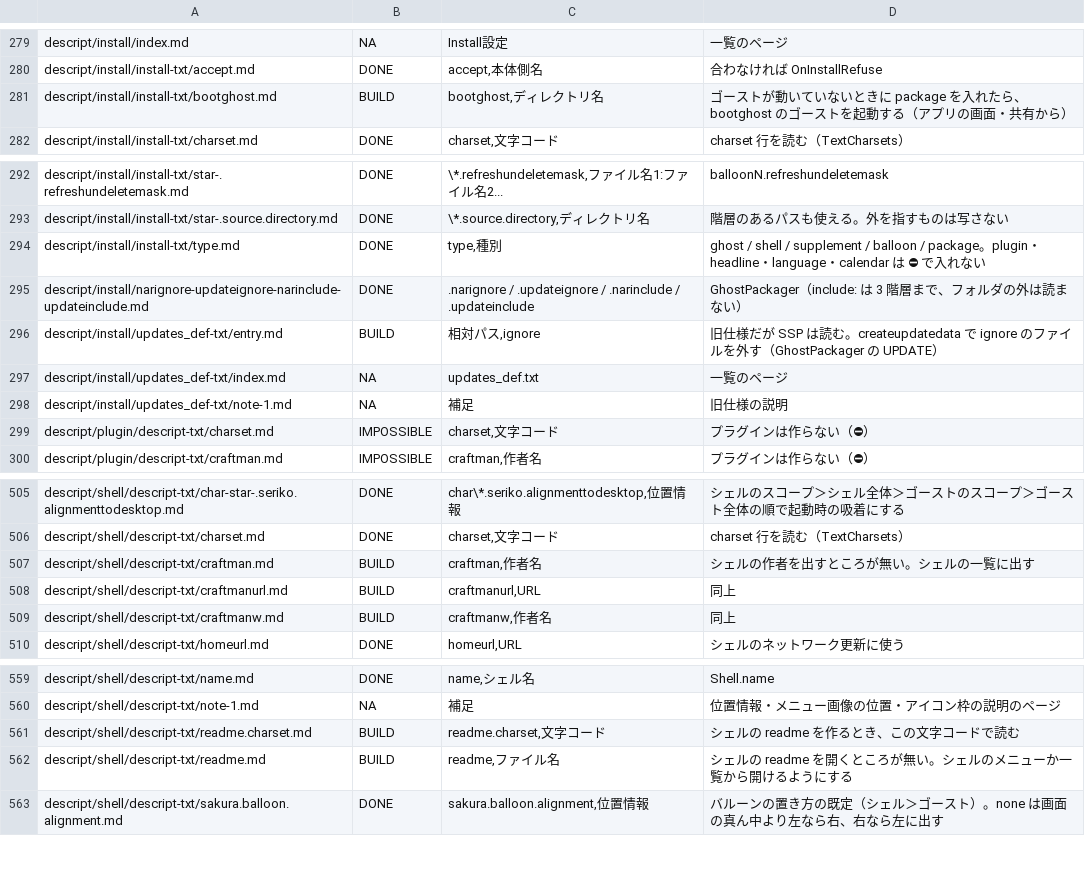
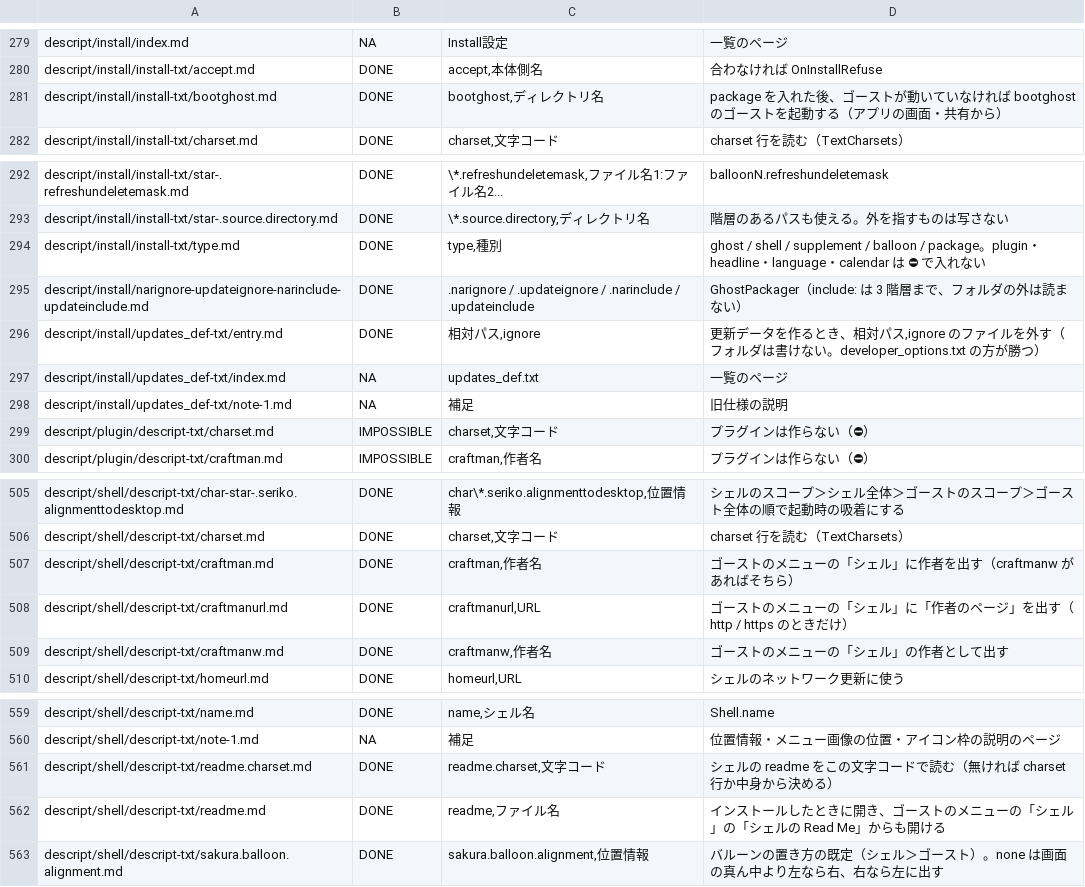
Before and after one commit to ukagaka-irono/pono-droid, a TSV file: docs/ukadoc-spec-status.tsv, drawn as a sheet; only a part is shown, gaps mark what is left out.

```diff
--- a/docs/ukadoc-spec-status.tsv
+++ b/docs/ukadoc-spec-status.tsv
@@ -280,3 +280,3 @@ descript/install/index.md	NA	Install設定	一覧のページ
 descript/install/install-txt/accept.md	DONE	accept,本体側名	合わなければ OnInstallRefuse
-descript/install/install-txt/bootghost.md	BUILD	bootghost,ディレクトリ名	ゴーストが動いていないときに package を入れたら、bootghost のゴーストを起動する（アプリの画面・共有から）
+descript/install/install-txt/bootghost.md	DONE	bootghost,ディレクトリ名	package を入れた後、ゴーストが動いていなければ bootghost のゴーストを起動する（アプリの画面・共有から）
 descript/install/install-txt/charset.md	DONE	charset,文字コード	charset 行を読む（TextCharsets）
@@ -295,3 +295,3 @@ descript/install/install-txt/type.md	DONE	type,種別	ghost / shell / supplement
 descript/install/narignore-updateignore-narinclude-updateinclude.md	DONE	.narignore / .updateignore / .narinclude / .updateinclude	GhostPackager（include: は 3 階層まで、フォルダの外は読まない）
-descript/install/updates_def-txt/entry.md	BUILD	相対パス,ignore	旧仕様だが SSP は読む。createupdatedata で ignore のファイルを外す（GhostPackager の UPDATE）
+descript/install/updates_def-txt/entry.md	DONE	相対パス,ignore	更新データを作るとき、相対パス,ignore のファイルを外す（フォルダは書けない。developer_options.txt の方が勝つ）
 descript/install/updates_def-txt/index.md	NA	updates_def.txt	一覧のページ
@@ -506,5 +506,5 @@ descript/shell/descript-txt/char-star-.seriko.alignmenttodesktop.md	DONE	char\*.
 descript/shell/descript-txt/charset.md	DONE	charset,文字コード	charset 行を読む（TextCharsets）
-descript/shell/descript-txt/craftman.md	BUILD	craftman,作者名	シェルの作者を出すところが無い。シェルの一覧に出す
-descript/shell/descript-txt/craftmanurl.md	BUILD	craftmanurl,URL	同上
-descript/shell/descript-txt/craftmanw.md	BUILD	craftmanw,作者名	同上
+descript/shell/descript-txt/craftman.md	DONE	craftman,作者名	ゴーストのメニューの「シェル」に作者を出す（craftmanw があればそちら）
+descript/shell/descript-txt/craftmanurl.md	DONE	craftmanurl,URL	ゴーストのメニューの「シェル」に「作者のページ」を出す（http / https のときだけ）
+descript/shell/descript-txt/craftmanw.md	DONE	craftmanw,作者名	ゴーストのメニューの「シェル」の作者として出す
 descript/shell/descript-txt/homeurl.md	DONE	homeurl,URL	シェルのネットワーク更新に使う
@@ -560,4 +560,4 @@ descript/shell/descript-txt/name.md	DONE	name,シェル名	Shell.name
 descript/shell/descript-txt/note-1.md	NA	補足	位置情報・メニュー画像の位置・アイコン枠の説明のページ
-descript/shell/descript-txt/readme.charset.md	BUILD	readme.charset,文字コード	シェルの readme を作るとき、この文字コードで読む
-descript/shell/descript-txt/readme.md	BUILD	readme,ファイル名	シェルの readme を開くところが無い。シェルのメニューか一覧から開けるようにする
+descript/shell/descript-txt/readme.charset.md	DONE	readme.charset,文字コード	シェルの readme をこの文字コードで読む（無ければ charset 行か中身から決める）
+descript/shell/descript-txt/readme.md	DONE	readme,ファイル名	インストールしたときに開き、ゴーストのメニューの「シェル」の「シェルの Read Me」からも開ける
 descript/shell/descript-txt/sakura.balloon.alignment.md	DONE	sakura.balloon.alignment,位置情報	バルーンの置き方の既定（シェル＞ゴースト）。none は画面の真ん中より左なら右、右なら左に出す
```
Also changed, not shown: 11 other files.
